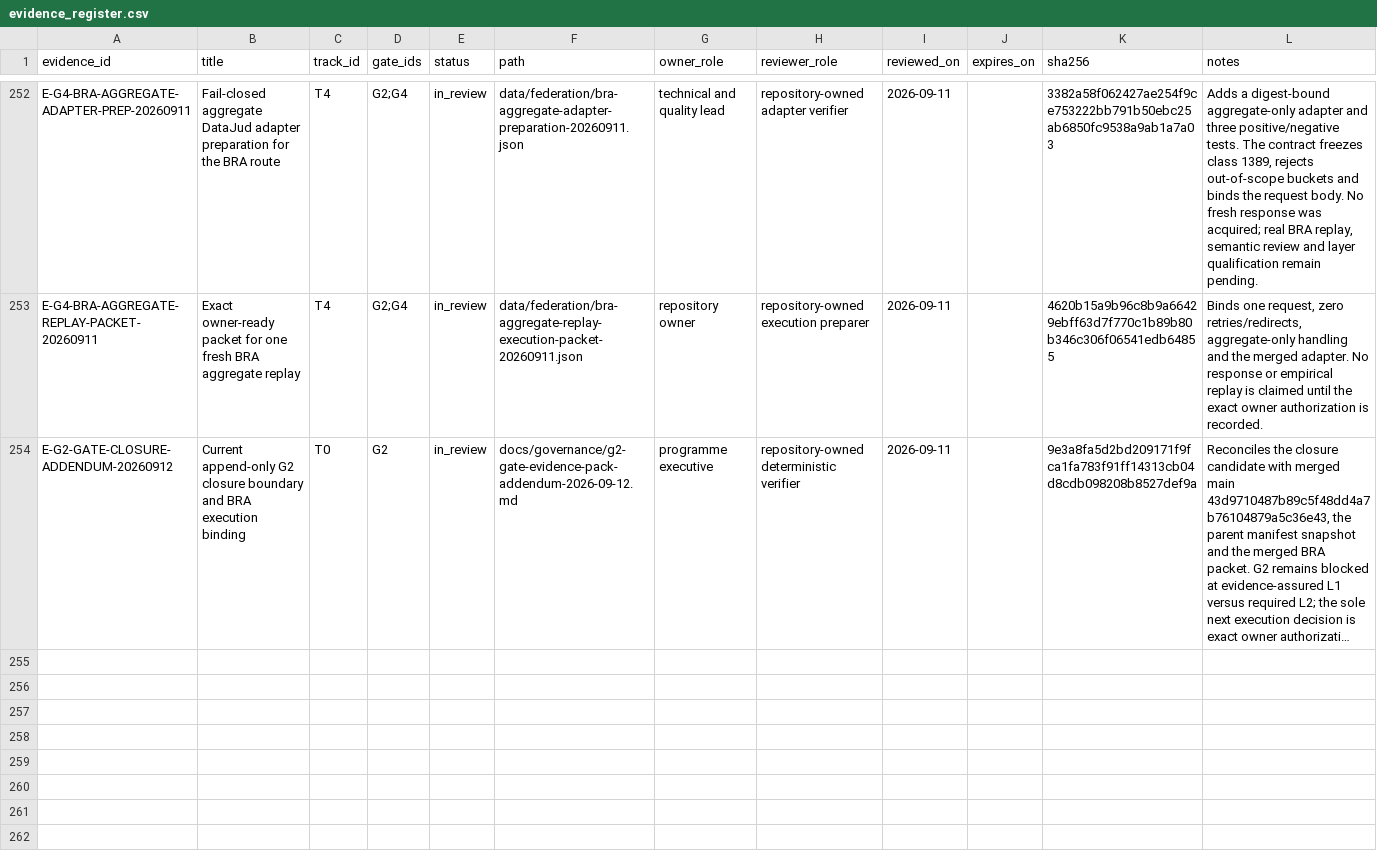
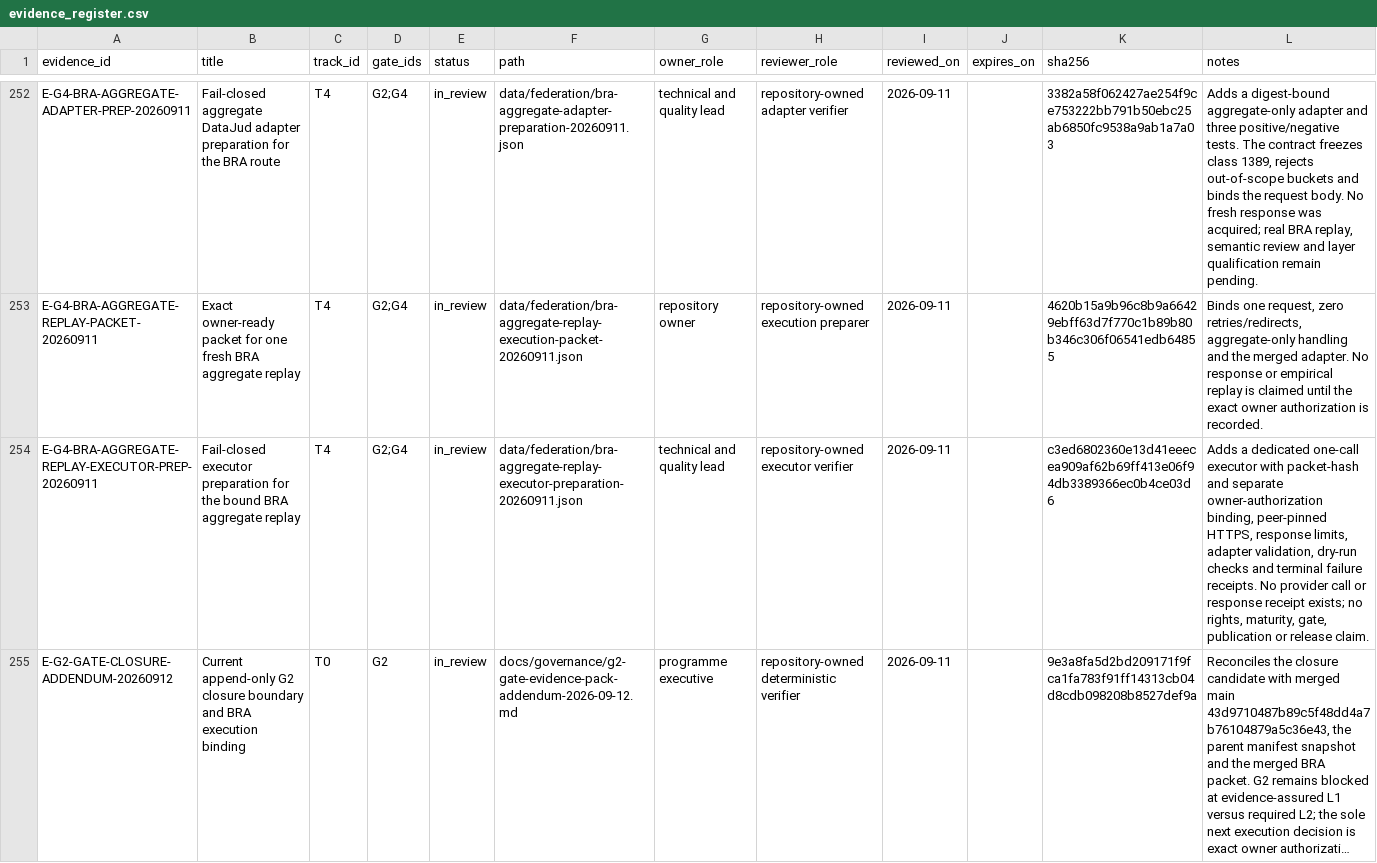
Before and after one commit to edithatogo/global-family-justice-data, a CSV file: programme/evidence_register.csv, drawn as a sheet; only a part is shown, gaps mark what is left out; long unchanged cells end in …; the diff names each change by its address in the sheet, - before the commit and + after, or states it on an @@ line.

Commit message:
Prepare fail-closed BRA replay executor

```diff
--- a/programme/evidence_register.csv
+++ b/programme/evidence_register.csv
+row 254: E-G4-BRA-AGGREGATE-REPLAY-EXECUTOR-PREP-20260911 | Fail-closed executor preparation for the bound BRA aggregate replay | T4 | G2;G4 | in_review | data/federation/bra-aggregate-replay-executor-preparation-20260911.json | technical and quality lead | repository-owned executor verifier | 2026-09-11 |  | c3ed6802360e13d41eeecea909af62b69ff413e06f94db3389366ec0b4ce03d6 | Adds a dedicated one-call executor with packet-hash and separate owner-authorization binding, peer-pinned HTTPS, response limits, adapter validation, dry-run checks and terminal failure receipts. No provider call or response receipt exists; no rights, maturity, gate, publication or release claim.
```
Also changed, not shown: 7 other files.
